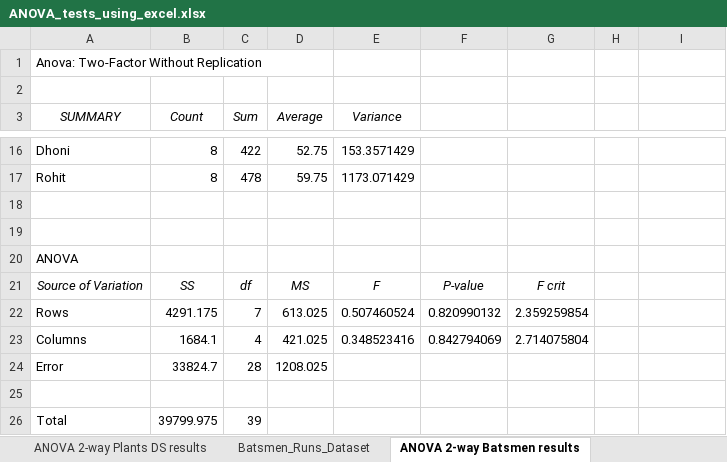
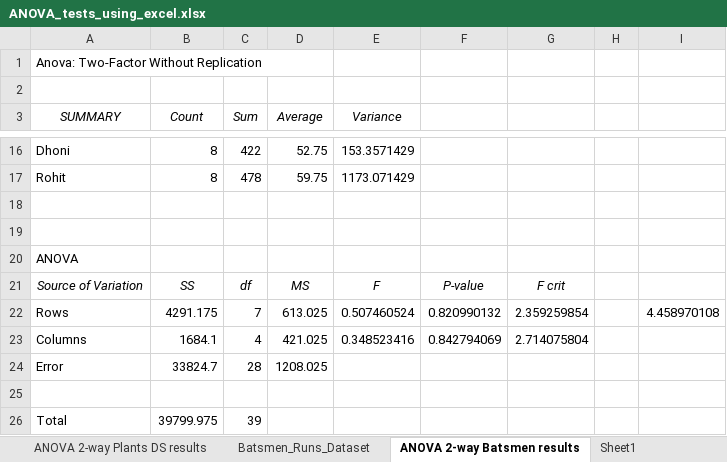
Before and after one commit to raj-shr-git/Statistical_testing_python, an Excel workbook: ANOVA_using_excel/ANOVA_tests_using_excel.xlsx, sheet ANOVA 2-way Batsmen results, drawn as a sheet; only a part is shown, gaps mark what is left out; values as stored, in another font and other column widths than the file's, no borders; the diff names each change by its address in the sheet, - before the commit and + after, or states it on an @@ line.

Commit message:
Added another Two-Way ANOVA Problem

```diff
--- a/ANOVA_using_excel/ANOVA_tests_using_excel.xlsx (sheet ANOVA 2-way Batsmen results)
+++ b/ANOVA_using_excel/ANOVA_tests_using_excel.xlsx (sheet ANOVA 2-way Batsmen results)
+sheet tab: Sheet1
-I22: (empty)
+I22: 4.458970108
```
Also changed, not shown: sheet ANOVA 2-way Starbucks results, 3 other files.
